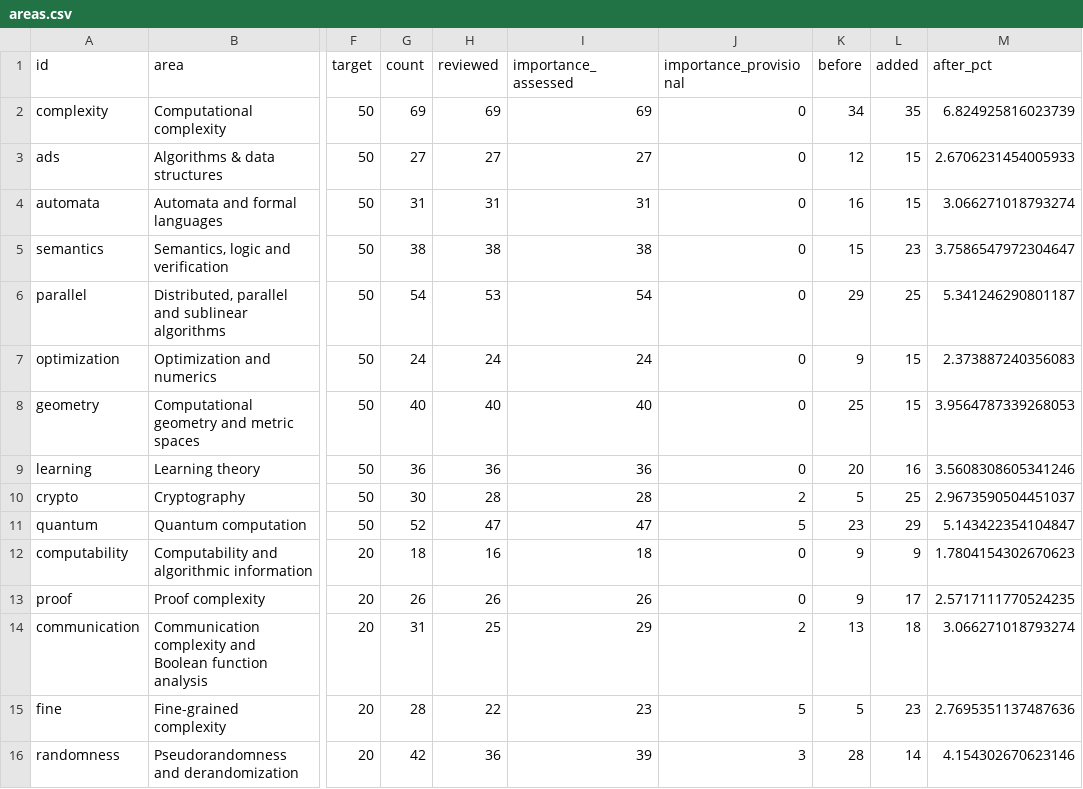
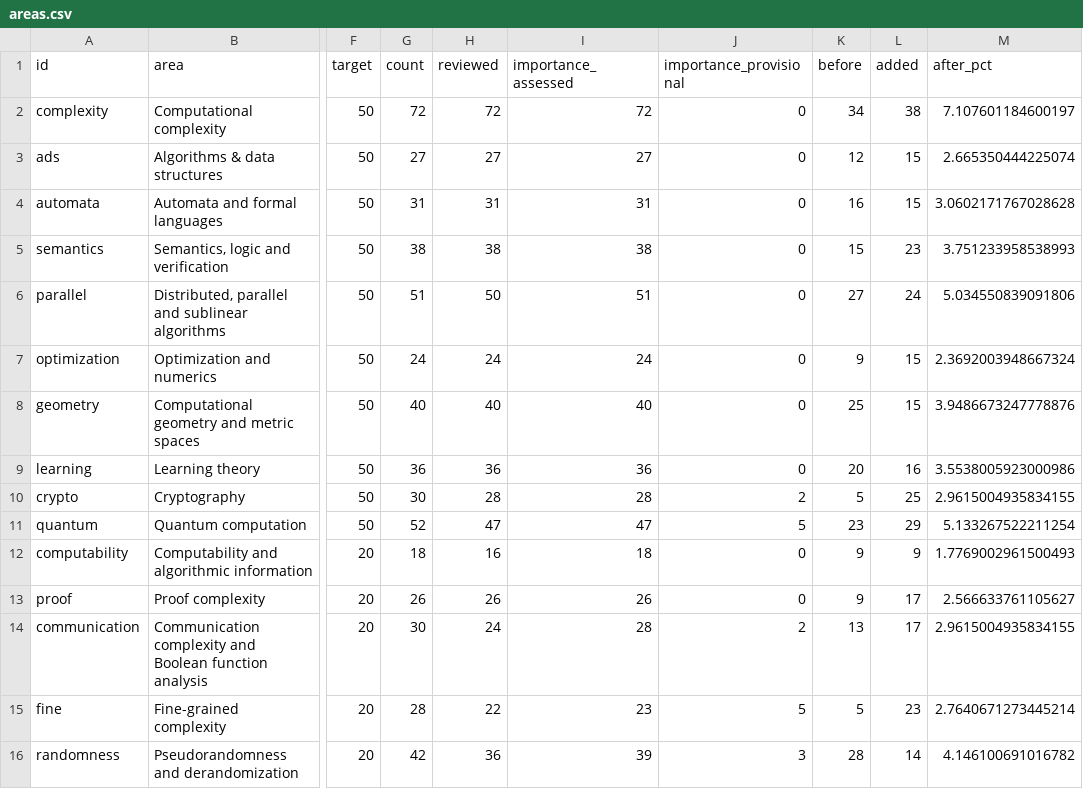
Before and after one commit to vaclavrozhon/atlas, a CSV file: areas.csv, drawn as a sheet; only a part is shown, gaps mark what is left out; the diff covers the shown part only; the diff names each change by its address in the sheet, - before the commit and + after, or states it on an @@ line.

```diff
--- a/areas.csv
+++ b/areas.csv
-G2 (count): 69
+G2 (count): 72
-H2 (reviewed): 69
+H2 (reviewed): 72
-I2 (importance_assessed): 69
+I2 (importance_assessed): 72
-L2 (added): 35
+L2 (added): 38
-M2 (after_pct): 6.824925816023739
+M2 (after_pct): 7.107601184600197
-M3 (after_pct): 2.6706231454005933
+M3 (after_pct): 2.665350444225074
-M4 (after_pct): 3.066271018793274
+M4 (after_pct): 3.0602171767028628
-M5 (after_pct): 3.7586547972304647
+M5 (after_pct): 3.751233958538993
-G6 (count): 54
+G6 (count): 51
-H6 (reviewed): 53
+H6 (reviewed): 50
-I6 (importance_assessed): 54
+I6 (importance_assessed): 51
-K6 (before): 29
+K6 (before): 27
-L6 (added): 25
+L6 (added): 24
-M6 (after_pct): 5.341246290801187
+M6 (after_pct): 5.034550839091806
-M7 (after_pct): 2.373887240356083
+M7 (after_pct): 2.3692003948667324
-M8 (after_pct): 3.9564787339268053
+M8 (after_pct): 3.9486673247778876
-M9 (after_pct): 3.5608308605341246
+M9 (after_pct): 3.5538005923000986
-M10 (after_pct): 2.9673590504451037
+M10 (after_pct): 2.9615004935834155
-M11 (after_pct): 5.143422354104847
+M11 (after_pct): 5.133267522211254
-M12 (after_pct): 1.7804154302670623
+M12 (after_pct): 1.7769002961500493
-M13 (after_pct): 2.5717111770524235
+M13 (after_pct): 2.566633761105627
-G14 (count): 31
+G14 (count): 30
-H14 (reviewed): 25
+H14 (reviewed): 24
-I14 (importance_assessed): 29
+I14 (importance_assessed): 28
-L14 (added): 18
+L14 (added): 17
-M14 (after_pct): 3.066271018793274
+M14 (after_pct): 2.9615004935834155
-M15 (after_pct): 2.7695351137487636
+M15 (after_pct): 2.7640671273445214
-M16 (after_pct): 4.154302670623146
+M16 (after_pct): 4.146100691016782
```
Also changed, not shown: 36 edited cells elsewhere in this file, importance-ranking.csv, 17 other files.
